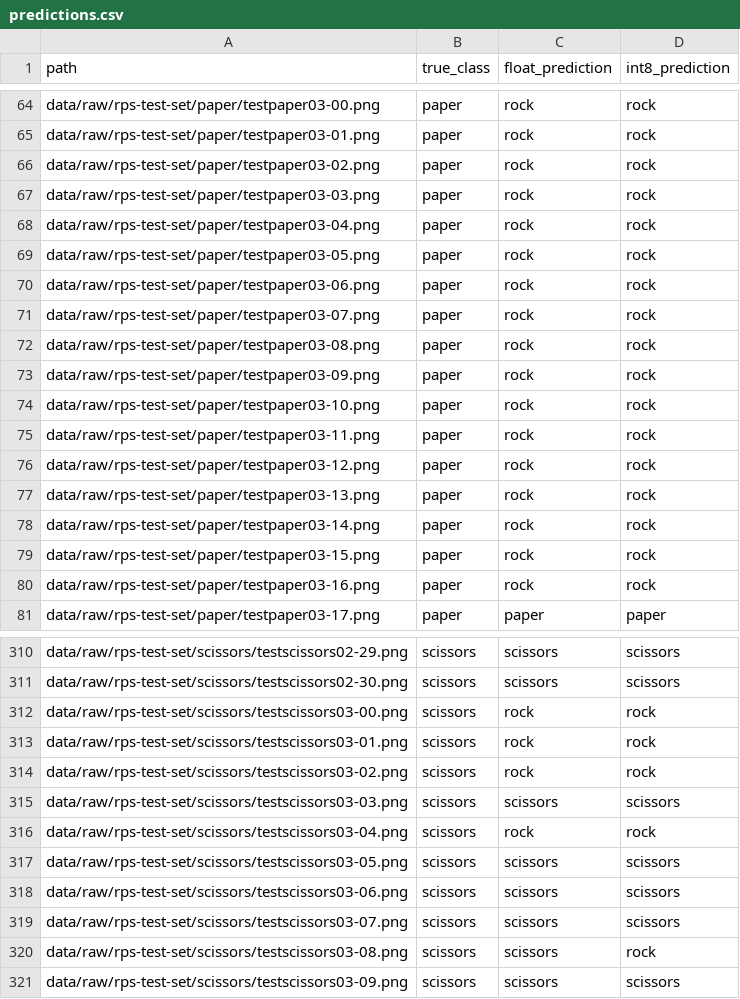
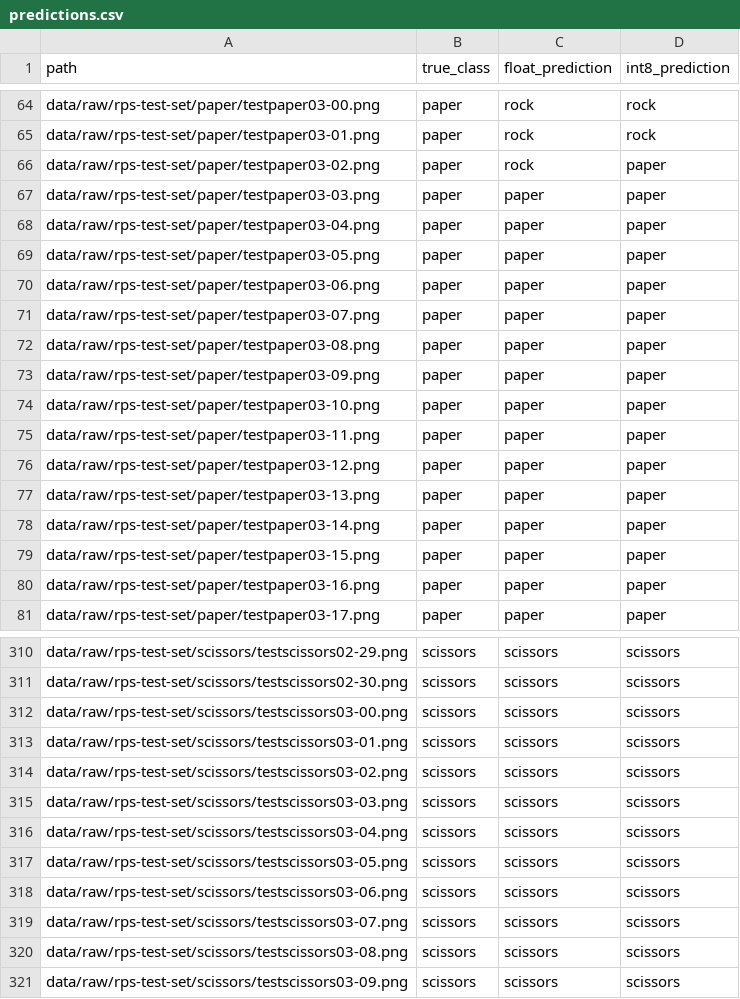
Before and after one commit to m-barberis/ML-on-ESP32, a CSV file: reports/metrics/final/predictions.csv, drawn as a sheet; only a part is shown, gaps mark what is left out; the diff covers the shown part only.

```diff
--- a/reports/metrics/final/predictions.csv
+++ b/reports/metrics/final/predictions.csv
@@ -65,17 +65,17 @@ data/raw/rps-test-set/paper/testpaper03-00.png,paper,rock,rock
 data/raw/rps-test-set/paper/testpaper03-01.png,paper,rock,rock
-data/raw/rps-test-set/paper/testpaper03-02.png,paper,rock,rock
-data/raw/rps-test-set/paper/testpaper03-03.png,paper,rock,rock
-data/raw/rps-test-set/paper/testpaper03-04.png,paper,rock,rock
-data/raw/rps-test-set/paper/testpaper03-05.png,paper,rock,rock
-data/raw/rps-test-set/paper/testpaper03-06.png,paper,rock,rock
-data/raw/rps-test-set/paper/testpaper03-07.png,paper,rock,rock
-data/raw/rps-test-set/paper/testpaper03-08.png,paper,rock,rock
-data/raw/rps-test-set/paper/testpaper03-09.png,paper,rock,rock
-data/raw/rps-test-set/paper/testpaper03-10.png,paper,rock,rock
-data/raw/rps-test-set/paper/testpaper03-11.png,paper,rock,rock
-data/raw/rps-test-set/paper/testpaper03-12.png,paper,rock,rock
-data/raw/rps-test-set/paper/testpaper03-13.png,paper,rock,rock
-data/raw/rps-test-set/paper/testpaper03-14.png,paper,rock,rock
-data/raw/rps-test-set/paper/testpaper03-15.png,paper,rock,rock
-data/raw/rps-test-set/paper/testpaper03-16.png,paper,rock,rock
+data/raw/rps-test-set/paper/testpaper03-02.png,paper,rock,paper
+data/raw/rps-test-set/paper/testpaper03-03.png,paper,paper,paper
+data/raw/rps-test-set/paper/testpaper03-04.png,paper,paper,paper
+data/raw/rps-test-set/paper/testpaper03-05.png,paper,paper,paper
+data/raw/rps-test-set/paper/testpaper03-06.png,paper,paper,paper
+data/raw/rps-test-set/paper/testpaper03-07.png,paper,paper,paper
+data/raw/rps-test-set/paper/testpaper03-08.png,paper,paper,paper
+data/raw/rps-test-set/paper/testpaper03-09.png,paper,paper,paper
+data/raw/rps-test-set/paper/testpaper03-10.png,paper,paper,paper
+data/raw/rps-test-set/paper/testpaper03-11.png,paper,paper,paper
+data/raw/rps-test-set/paper/testpaper03-12.png,paper,paper,paper
+data/raw/rps-test-set/paper/testpaper03-13.png,paper,paper,paper
+data/raw/rps-test-set/paper/testpaper03-14.png,paper,paper,paper
+data/raw/rps-test-set/paper/testpaper03-15.png,paper,paper,paper
+data/raw/rps-test-set/paper/testpaper03-16.png,paper,paper,paper
 data/raw/rps-test-set/paper/testpaper03-17.png,paper,paper,paper
@@ -311,7 +311,7 @@ data/raw/rps-test-set/scissors/testscissors02-29.png,scissors,scissors,scissors
 data/raw/rps-test-set/scissors/testscissors02-30.png,scissors,scissors,scissors
-data/raw/rps-test-set/scissors/testscissors03-00.png,scissors,rock,rock
-data/raw/rps-test-set/scissors/testscissors03-01.png,scissors,rock,rock
-data/raw/rps-test-set/scissors/testscissors03-02.png,scissors,rock,rock
+data/raw/rps-test-set/scissors/testscissors03-00.png,scissors,scissors,scissors
+data/raw/rps-test-set/scissors/testscissors03-01.png,scissors,scissors,scissors
+data/raw/rps-test-set/scissors/testscissors03-02.png,scissors,scissors,scissors
 data/raw/rps-test-set/scissors/testscissors03-03.png,scissors,scissors,scissors
-data/raw/rps-test-set/scissors/testscissors03-04.png,scissors,rock,rock
+data/raw/rps-test-set/scissors/testscissors03-04.png,scissors,scissors,scissors
 data/raw/rps-test-set/scissors/testscissors03-05.png,scissors,scissors,scissors
@@ -319,3 +319,3 @@ data/raw/rps-test-set/scissors/testscissors03-06.png,scissors,scissors,scissors
 data/raw/rps-test-set/scissors/testscissors03-07.png,scissors,scissors,scissors
-data/raw/rps-test-set/scissors/testscissors03-08.png,scissors,scissors,rock
+data/raw/rps-test-set/scissors/testscissors03-08.png,scissors,scissors,scissors
 data/raw/rps-test-set/scissors/testscissors03-09.png,scissors,scissors,scissors
```
Also changed, not shown: 15 edited cells elsewhere in this file, reports/metrics/final/history.csv, 11 other files.
